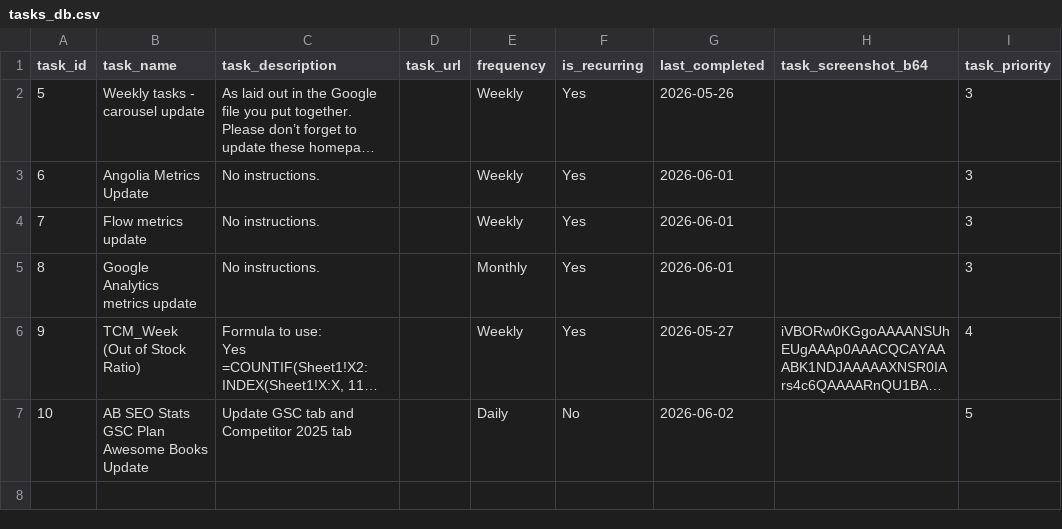
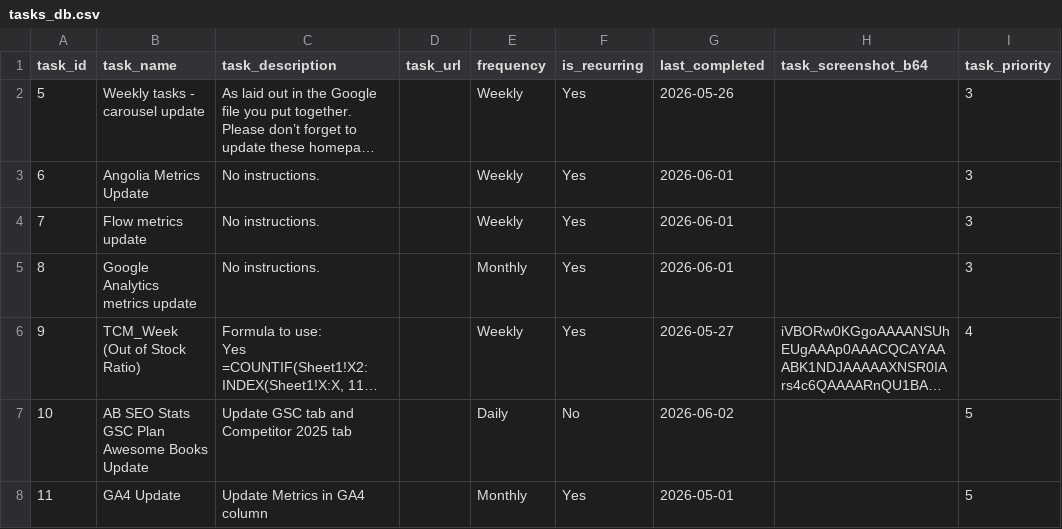
Before and after one commit to RandomlyBryan/personal-tracker, a CSV file: tasks_db.csv, drawn as a sheet; long unchanged cells end in …; the diff names each change by its address in the sheet, - before the commit and + after, or states it on an @@ line.

```diff
--- a/tasks_db.csv
+++ b/tasks_db.csv
+row 8: 11 | GA4 Update | Update Metrics in GA4 column |  | Monthly | Yes | 2026-05-01 |  | 5
```
